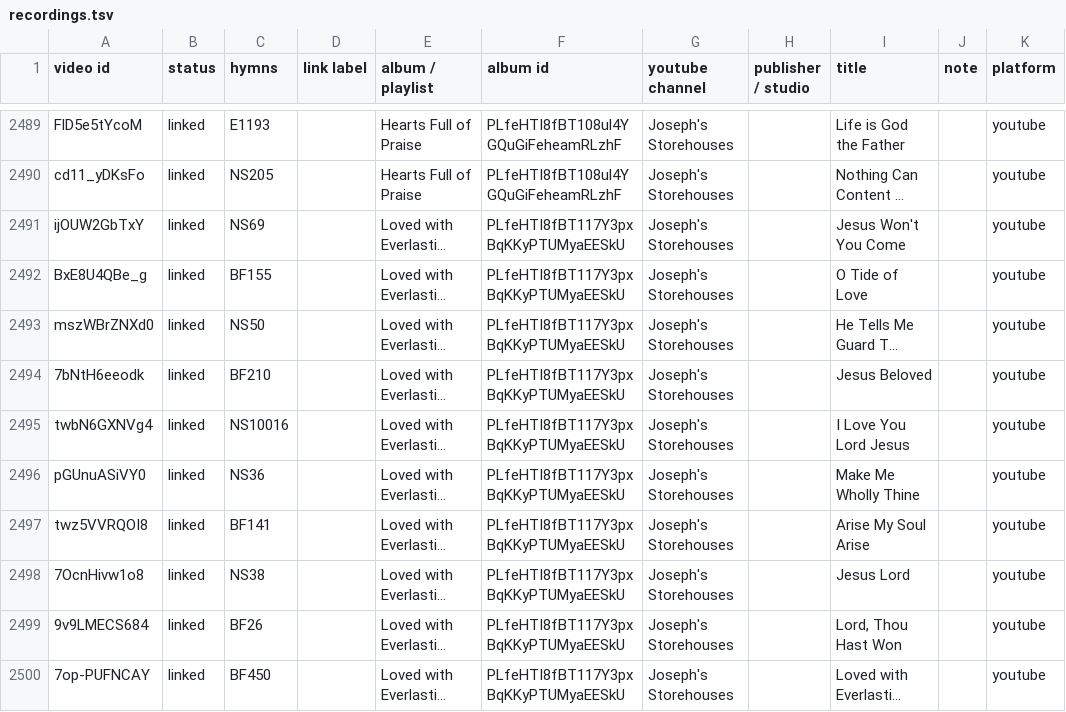
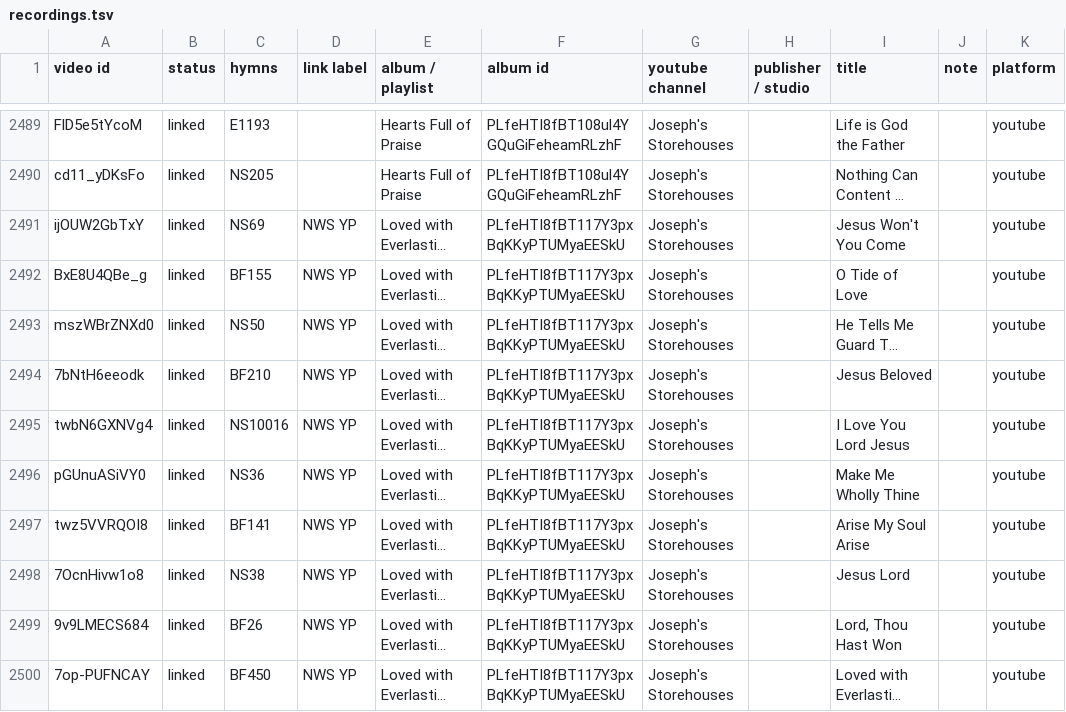
Before and after one commit to lemuelinchrist/hymnsforandroid, a TSV file: tools/youtube-monitor/recordings.tsv, drawn as a sheet; only a part is shown, gaps mark what is left out; long unchanged cells end in …; the diff covers the shown part only; the diff names each change by its address in the sheet, - before the commit and + after, or states it on an @@ line.

```diff
--- a/tools/youtube-monitor/recordings.tsv
+++ b/tools/youtube-monitor/recordings.tsv
-D2491:D2500 (link label): (empty)
+D2491:D2500 (link label): NWS YP
```
Also changed, not shown: 44 edited cells elsewhere in this file, 2 other files.
